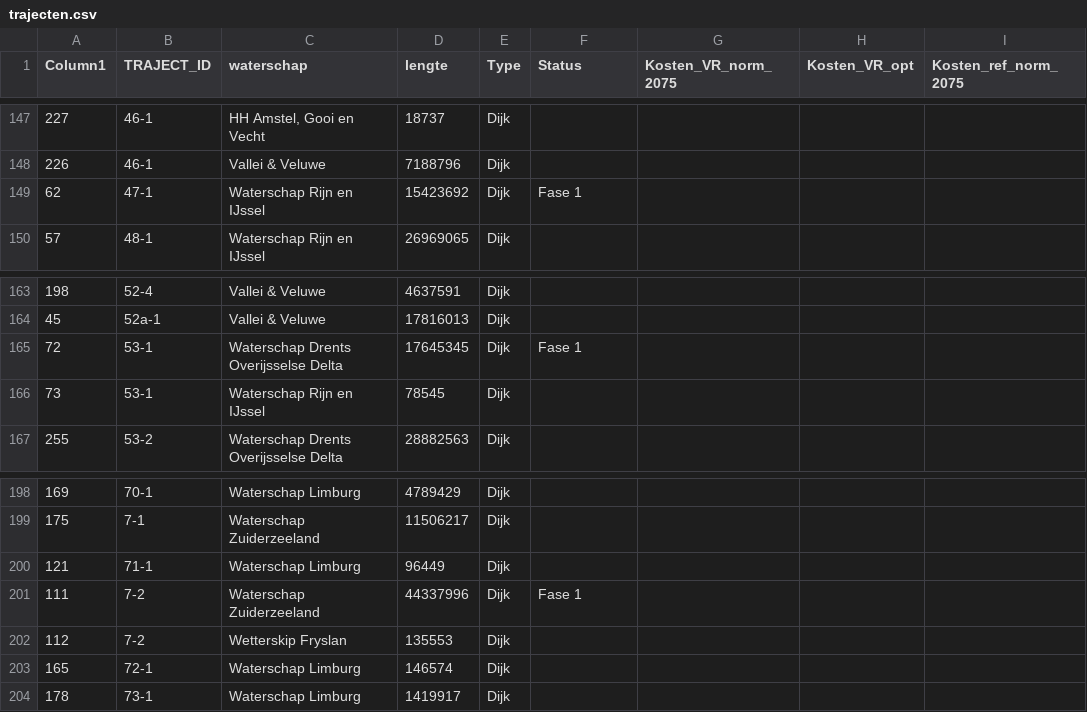
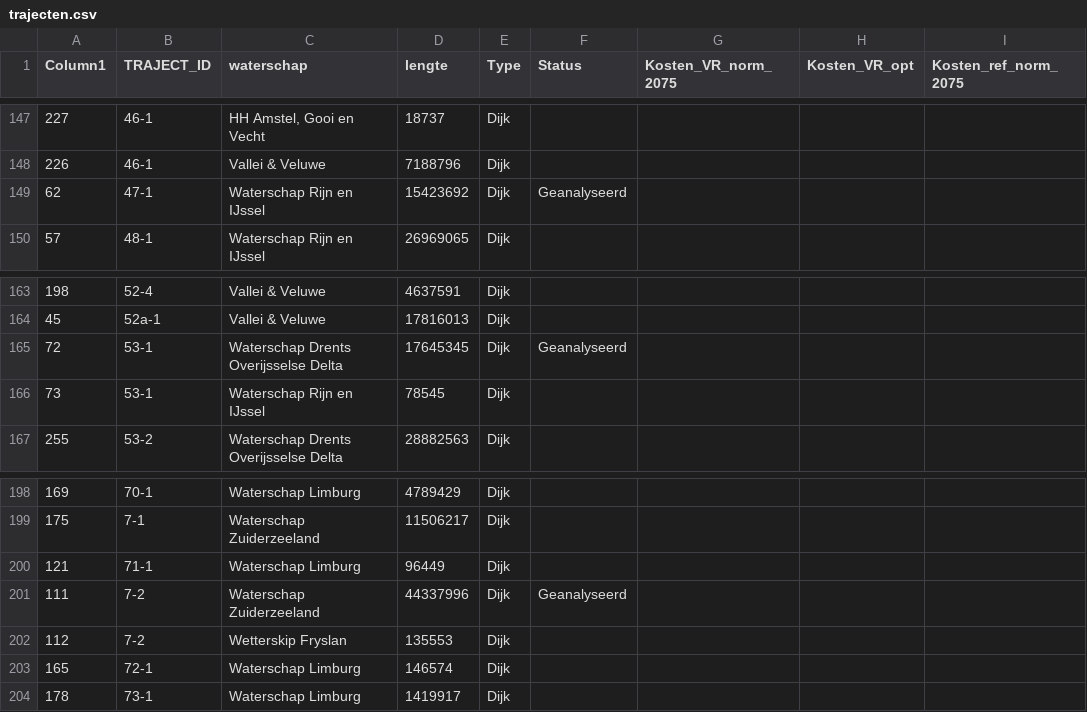
Before and after one commit to Deltares/VRSuiteUtils, a CSV file: postprocessing/trajecten_overzicht/trajecten.csv, drawn as a sheet; only a part is shown, gaps mark what is left out; the diff covers the shown part only.

```diff
--- a/postprocessing/trajecten_overzicht/trajecten.csv
+++ b/postprocessing/trajecten_overzicht/trajecten.csv
@@ -148,3 +148,3 @@
 226,46-1,Vallei & Veluwe,7188796,Dijk,,,,
-62,47-1,Waterschap Rijn en IJssel,15423692,Dijk,Fase 1,,,
+62,47-1,Waterschap Rijn en IJssel,15423692,Dijk,Geanalyseerd,,,
 57,48-1,Waterschap Rijn en IJssel,26969065,Dijk,,,,
@@ -164,3 +164,3 @@
 45,52a-1,Vallei & Veluwe,17816013,Dijk,,,,
-72,53-1,Waterschap Drents Overijsselse Delta,17645345,Dijk,Fase 1,,,
+72,53-1,Waterschap Drents Overijsselse Delta,17645345,Dijk,Geanalyseerd,,,
 73,53-1,Waterschap Rijn en IJssel,78545,Dijk,,,,
@@ -200,3 +200,3 @@
 121,71-1,Waterschap Limburg,96449,Dijk,,,,
-111,7-2,Waterschap Zuiderzeeland,44337996,Dijk,Fase 1,,,
+111,7-2,Waterschap Zuiderzeeland,44337996,Dijk,Geanalyseerd,,,
 112,7-2,Wetterskip Fryslan,135553,Dijk,,,,
```
Also changed, not shown: 15 edited cells elsewhere in this file.
